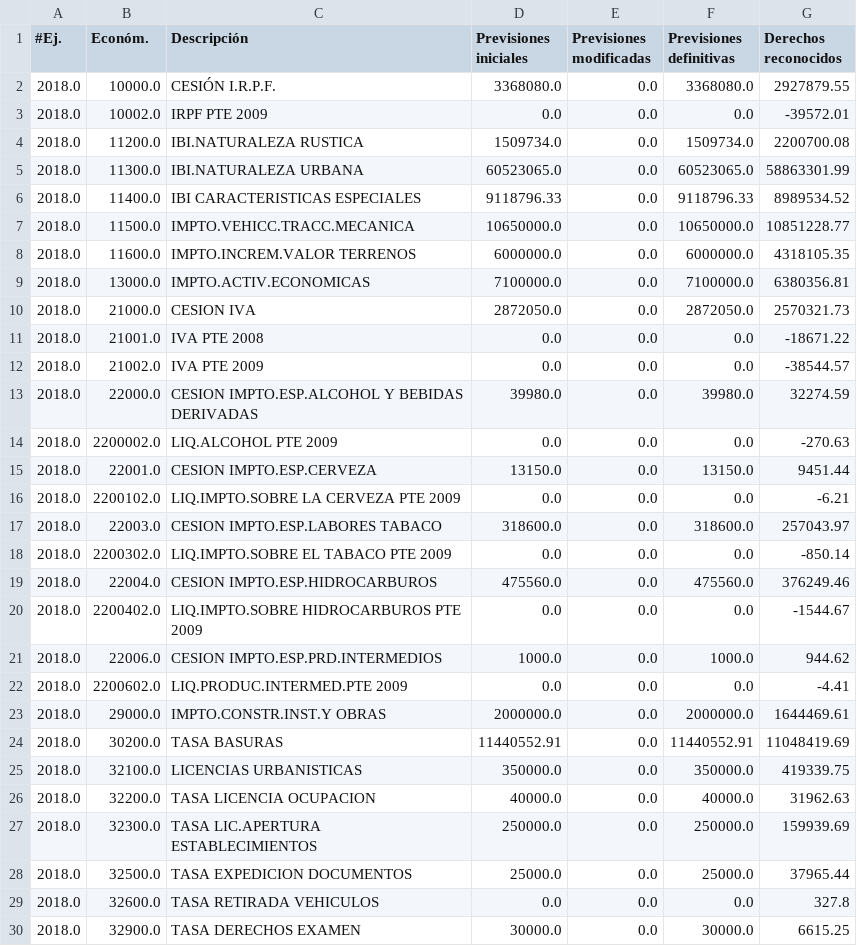
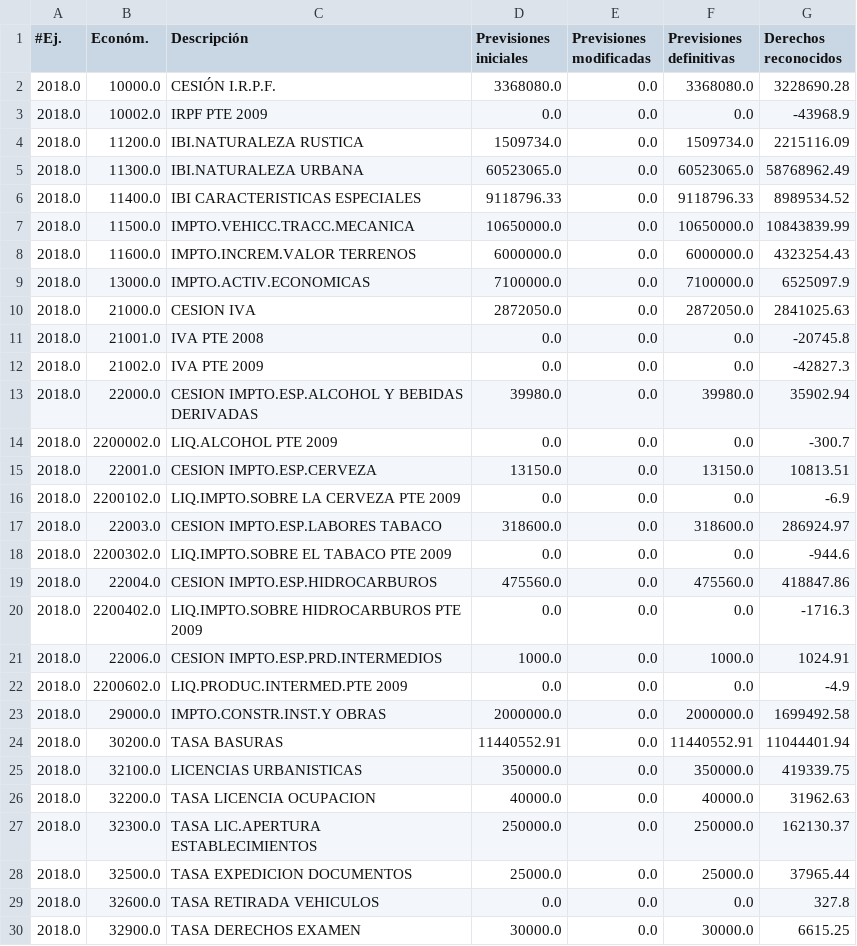
Before and after one commit to civio/presupuesto-castellon, a CSV file: data/ca/municipio/2018/ejecucion_ingresos.csv, drawn as a sheet; only a part is shown; the diff covers the shown part only.

Commit message:
Fix 2018 budget data
civio/presupuesto-management#806

```diff
--- a/data/ca/municipio/2018/ejecucion_ingresos.csv
+++ b/data/ca/municipio/2018/ejecucion_ingresos.csv
@@ -1,28 +1,28 @@
 #Ej.,Económ.,Descripción,Previsiones iniciales,Previsiones modificadas,Previsiones definitivas,Derechos reconocidos
-2018.0,10000.0,CESIÓN I.R.P.F.,3368080.0,0.0,3368080.0,2927879.55
-2018.0,10002.0,IRPF PTE 2009,0.0,0.0,0.0,-39572.01
-2018.0,11200.0,IBI.NATURALEZA RUSTICA,1509734.0,0.0,1509734.0,2200700.08
-2018.0,11300.0,IBI.NATURALEZA URBANA,60523065.0,0.0,60523065.0,58863301.99
+2018.0,10000.0,CESIÓN I.R.P.F.,3368080.0,0.0,3368080.0,3228690.28
+2018.0,10002.0,IRPF PTE 2009,0.0,0.0,0.0,-43968.9
+2018.0,11200.0,IBI.NATURALEZA RUSTICA,1509734.0,0.0,1509734.0,2215116.09
+2018.0,11300.0,IBI.NATURALEZA URBANA,60523065.0,0.0,60523065.0,58768962.49
 2018.0,11400.0,IBI CARACTERISTICAS ESPECIALES,9118796.33,0.0,9118796.33,8989534.52
-2018.0,11500.0,IMPTO.VEHICC.TRACC.MECANICA,10650000.0,0.0,10650000.0,10851228.77
-2018.0,11600.0,IMPTO.INCREM.VALOR TERRENOS,6000000.0,0.0,6000000.0,4318105.35
-2018.0,13000.0,IMPTO.ACTIV.ECONOMICAS,7100000.0,0.0,7100000.0,6380356.81
-2018.0,21000.0,CESION IVA,2872050.0,0.0,2872050.0,2570321.73
-2018.0,21001.0,IVA PTE 2008,0.0,0.0,0.0,-18671.22
-2018.0,21002.0,IVA PTE 2009,0.0,0.0,0.0,-38544.57
-2018.0,22000.0,CESION IMPTO.ESP.ALCOHOL Y BEBIDAS DERIVADAS,39980.0,0.0,39980.0,32274.59
-2018.0,2200002.0,LIQ.ALCOHOL PTE 2009,0.0,0.0,0.0,-270.63
-2018.0,22001.0,CESION IMPTO.ESP.CERVEZA,13150.0,0.0,13150.0,9451.44
-2018.0,2200102.0,LIQ.IMPTO.SOBRE LA CERVEZA PTE 2009,0.0,0.0,0.0,-6.21
-2018.0,22003.0,CESION IMPTO.ESP.LABORES TABACO,318600.0,0.0,318600.0,257043.97
-2018.0,2200302.0,LIQ.IMPTO.SOBRE EL TABACO PTE 2009,0.0,0.0,0.0,-850.14
-2018.0,22004.0,CESION IMPTO.ESP.HIDROCARBUROS,475560.0,0.0,475560.0,376249.46
-2018.0,2200402.0,LIQ.IMPTO.SOBRE HIDROCARBUROS PTE 2009,0.0,0.0,0.0,-1544.67
-2018.0,22006.0,CESION IMPTO.ESP.PRD.INTERMEDIOS,1000.0,0.0,1000.0,944.62
-2018.0,2200602.0,LIQ.PRODUC.INTERMED.PTE 2009,0.0,0.0,0.0,-4.41
-2018.0,29000.0,IMPTO.CONSTR.INST.Y OBRAS,2000000.0,0.0,2000000.0,1644469.61
-2018.0,30200.0,TASA BASURAS,11440552.91,0.0,11440552.91,11048419.69
+2018.0,11500.0,IMPTO.VEHICC.TRACC.MECANICA,10650000.0,0.0,10650000.0,10843839.99
+2018.0,11600.0,IMPTO.INCREM.VALOR TERRENOS,6000000.0,0.0,6000000.0,4323254.43
+2018.0,13000.0,IMPTO.ACTIV.ECONOMICAS,7100000.0,0.0,7100000.0,6525097.9
+2018.0,21000.0,CESION IVA,2872050.0,0.0,2872050.0,2841025.63
+2018.0,21001.0,IVA PTE 2008,0.0,0.0,0.0,-20745.8
+2018.0,21002.0,IVA PTE 2009,0.0,0.0,0.0,-42827.3
+2018.0,22000.0,CESION IMPTO.ESP.ALCOHOL Y BEBIDAS DERIVADAS,39980.0,0.0,39980.0,35902.94
+2018.0,2200002.0,LIQ.ALCOHOL PTE 2009,0.0,0.0,0.0,-300.7
+2018.0,22001.0,CESION IMPTO.ESP.CERVEZA,13150.0,0.0,13150.0,10813.51
+2018.0,2200102.0,LIQ.IMPTO.SOBRE LA CERVEZA PTE 2009,0.0,0.0,0.0,-6.9
+2018.0,22003.0,CESION IMPTO.ESP.LABORES TABACO,318600.0,0.0,318600.0,286924.97
+2018.0,2200302.0,LIQ.IMPTO.SOBRE EL TABACO PTE 2009,0.0,0.0,0.0,-944.6
+2018.0,22004.0,CESION IMPTO.ESP.HIDROCARBUROS,475560.0,0.0,475560.0,418847.86
+2018.0,2200402.0,LIQ.IMPTO.SOBRE HIDROCARBUROS PTE 2009,0.0,0.0,0.0,-1716.3
+2018.0,22006.0,CESION IMPTO.ESP.PRD.INTERMEDIOS,1000.0,0.0,1000.0,1024.91
+2018.0,2200602.0,LIQ.PRODUC.INTERMED.PTE 2009,0.0,0.0,0.0,-4.9
+2018.0,29000.0,IMPTO.CONSTR.INST.Y OBRAS,2000000.0,0.0,2000000.0,1699492.58
+2018.0,30200.0,TASA BASURAS,11440552.91,0.0,11440552.91,11044401.94
 2018.0,32100.0,LICENCIAS URBANISTICAS,350000.0,0.0,350000.0,419339.75
 2018.0,32200.0,TASA LICENCIA OCUPACION,40000.0,0.0,40000.0,31962.63
-2018.0,32300.0,TASA LIC.APERTURA ESTABLECIMIENTOS,250000.0,0.0,250000.0,159939.69
+2018.0,32300.0,TASA LIC.APERTURA ESTABLECIMIENTOS,250000.0,0.0,250000.0,162130.37
 2018.0,32500.0,TASA EXPEDICION DOCUMENTOS,25000.0,0.0,25000.0,37965.44
```
Also changed, not shown: 2 added rows and 44 edited cells elsewhere in this file, data/ca/municipio/2018/ingresos.csv, data/es/municipio/2018/ejecucion_ingresos.csv, 1 other file.
